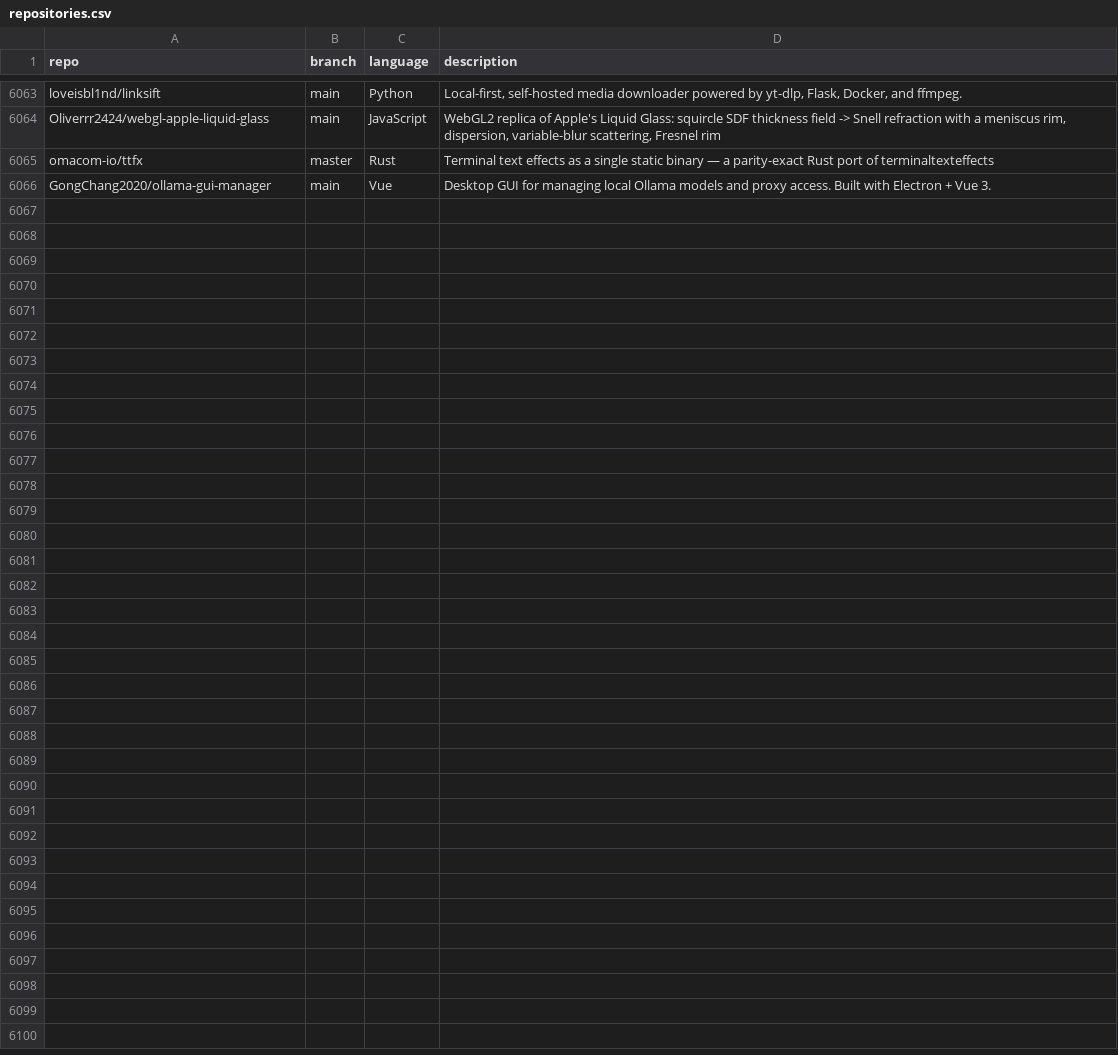
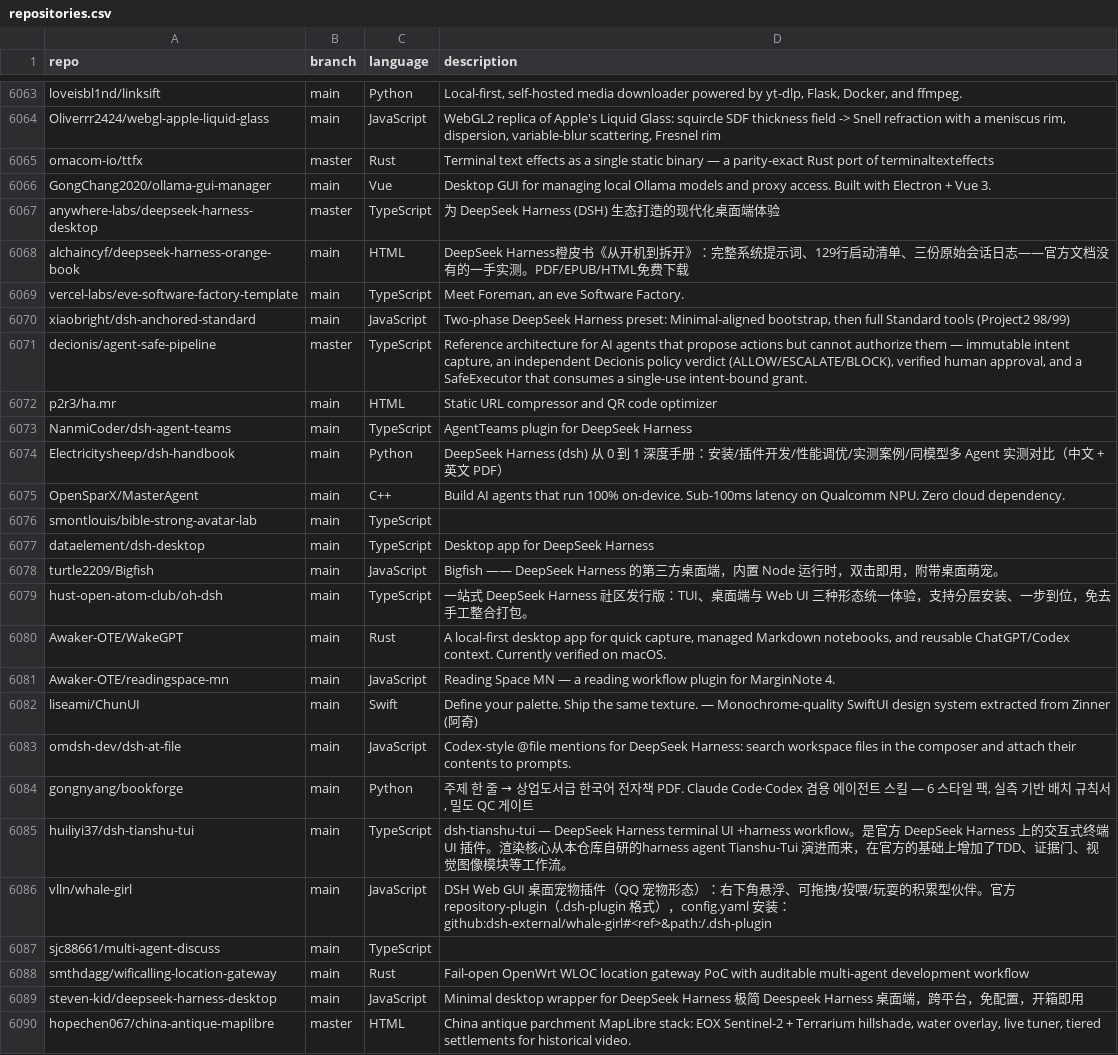
Before and after one commit to mgks/GitHubTree, a CSV file: _data/repositories.csv, drawn as a sheet; only a part is shown, gaps mark what is left out.

Commit message:
chore: added 24 new repos

```diff
--- a/_data/repositories.csv
+++ b/_data/repositories.csv
@@ -6066 +6066,25 @@ omacom-io/ttfx,master,Rust,"Terminal text effects as a single static binary —
 GongChang2020/ollama-gui-manager,main,Vue,"Desktop GUI for managing local Ollama models and proxy access. Built with Electron + Vue 3."
+anywhere-labs/deepseek-harness-desktop,master,TypeScript,"为 DeepSeek Harness (DSH) 生态打造的现代化桌面端体验"
+alchaincyf/deepseek-harness-orange-book,main,HTML,"DeepSeek Harness橙皮书《从开机到拆开》：完整系统提示词、129行启动清单、三份原始会话日志——官方文档没有的一手实测。PDF/EPUB/HTML免费下载"
+vercel-labs/eve-software-factory-template,main,TypeScript,"Meet Foreman, an eve Software Factory."
+xiaobright/dsh-anchored-standard,main,JavaScript,"Two-phase DeepSeek Harness preset: Minimal-aligned bootstrap, then full Standard tools (Project2 98/99)"
+decionis/agent-safe-pipeline,master,TypeScript,"Reference architecture for AI agents that propose actions but cannot authorize them — immutable intent capture, an independent Decionis policy verdict (ALLOW/ESCALATE/BLOCK), verified human approval, and a SafeExecutor that consumes a single-use intent-bound grant."
+p2r3/ha.mr,main,HTML,"Static URL compressor and QR code optimizer"
+NanmiCoder/dsh-agent-teams,main,TypeScript,"AgentTeams plugin for DeepSeek Harness"
+Electricitysheep/dsh-handbook,main,Python,"DeepSeek Harness (dsh) 从 0 到 1 深度手册：安装/插件开发/性能调优/实测案例/同模型多 Agent 实测对比（中文 + 英文 PDF）"
+OpenSparX/MasterAgent,main,C++,"Build AI agents that run 100% on-device. Sub-100ms latency on Qualcomm NPU. Zero cloud dependency."
+smontlouis/bible-strong-avatar-lab,main,TypeScript,""
+dataelement/dsh-desktop,main,TypeScript,"Desktop app for DeepSeek Harness"
+turtle2209/Bigfish,main,JavaScript,"Bigfish —— DeepSeek Harness 的第三方桌面端，内置 Node 运行时，双击即用，附带桌面萌宠。"
+hust-open-atom-club/oh-dsh,main,TypeScript,"一站式 DeepSeek Harness 社区发行版：TUI、桌面端与 Web UI 三种形态统一体验，支持分层安装、一步到位，免去手工整合打包。"
+Awaker-OTE/WakeGPT,main,Rust,"A local-first desktop app for quick capture, managed Markdown notebooks, and reusable ChatGPT/Codex context. Currently verified on macOS."
+Awaker-OTE/readingspace-mn,main,JavaScript,"Reading Space MN — a reading workflow plugin for MarginNote 4."
+liseami/ChunUI,main,Swift,"Define your palette. Ship the same texture. — Monochrome-quality SwiftUI design system extracted from Zinner (阿奇)"
+omdsh-dev/dsh-at-file,main,JavaScript,"Codex-style @file mentions for DeepSeek Harness: search workspace files in the composer and attach their contents to prompts."
+gongnyang/bookforge,main,Python,"주제 한 줄 → 상업도서급 한국어 전자책 PDF. Claude Code·Codex 겸용 에이전트 스킬 — 6 스타일 팩, 실측 기반 배치 규칙서, 밀도 QC 게이트"
+huiliyi37/dsh-tianshu-tui,main,TypeScript,"dsh-tianshu-tui — DeepSeek Harness terminal UI +harness workflow。是官方 DeepSeek Harness 上的交互式终端 UI 插件。渲染核心从本仓库自研的harness agent  Tianshu-Tui 演进而来，在官方的基础上增加了TDD、证据门、视觉图像模块等工作流。"
+vlln/whale-girl,main,JavaScript,"DSH Web GUI 桌面宠物插件（QQ 宠物形态）：右下角悬浮、可拖拽/投喂/玩耍的积累型伙伴。官方 repository-plugin（.dsh-plugin 格式），config.yaml 安装：github:dsh-external/whale-girl#<ref>&path:/.dsh-plugin"
+sjc88661/multi-agent-discuss,main,TypeScript,""
+smthdagg/wificalling-location-gateway,main,Rust,"Fail-open OpenWrt WLOC location gateway PoC with auditable multi-agent development workflow"
+steven-kid/deepseek-harness-desktop,main,JavaScript,"Minimal desktop wrapper for DeepSeek Harness 极简 Deespeek Harness 桌面端，跨平台，免配置，开箱即用"
+hopechen067/china-antique-maplibre,master,HTML,"China antique parchment MapLibre stack: EOX Sentinel-2 + Terrarium hillshade, water overlay, live tuner, tiered settlements for historical video."
```
